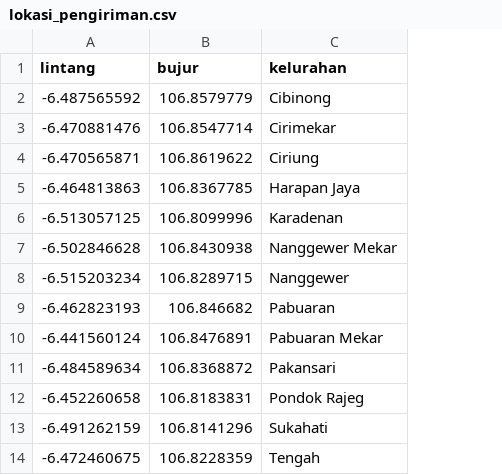
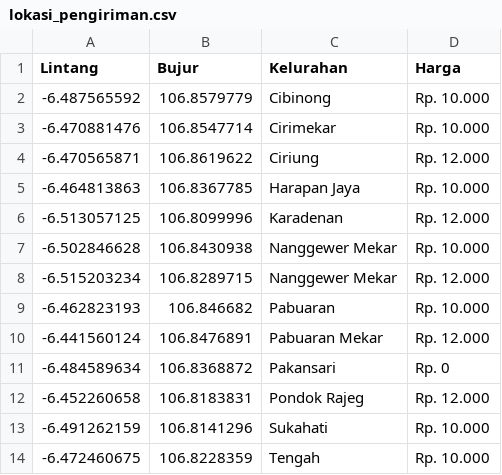
Before and after one commit to rksaragih/bima_laundry, a CSV file: public/data/lokasi_pengiriman.csv, drawn as a sheet; the diff names each change by its address in the sheet, - before the commit and + after, or states it on an @@ line.

```diff
--- a/public/data/lokasi_pengiriman.csv
+++ b/public/data/lokasi_pengiriman.csv
+column D (Harga), rows 2-14: Rp. 10.000 | Rp. 10.000 | Rp. 12.000 | Rp. 10.000 | Rp. 12.000 | Rp. 10.000 | Rp. 12.000 | Rp. 10.000 | Rp. 12.000 | Rp. 0 | Rp. 12.000 | Rp. 10.000 | Rp. 10.000
-A1: lintang
+A1: Lintang
-B1: bujur
+B1: Bujur
-C1: kelurahan
+C1: Kelurahan
-C8 (Kelurahan): Nanggewer
+C8 (Kelurahan): Nanggewer Mekar
```
Also changed, not shown: 1 other file.
